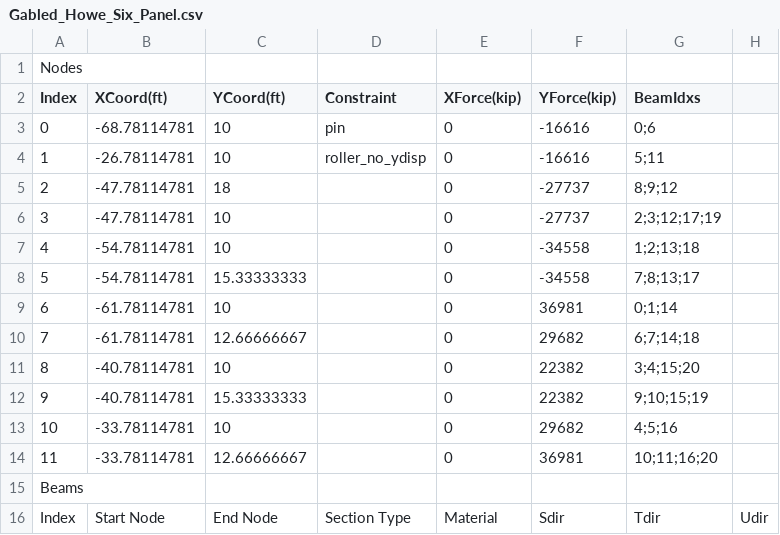
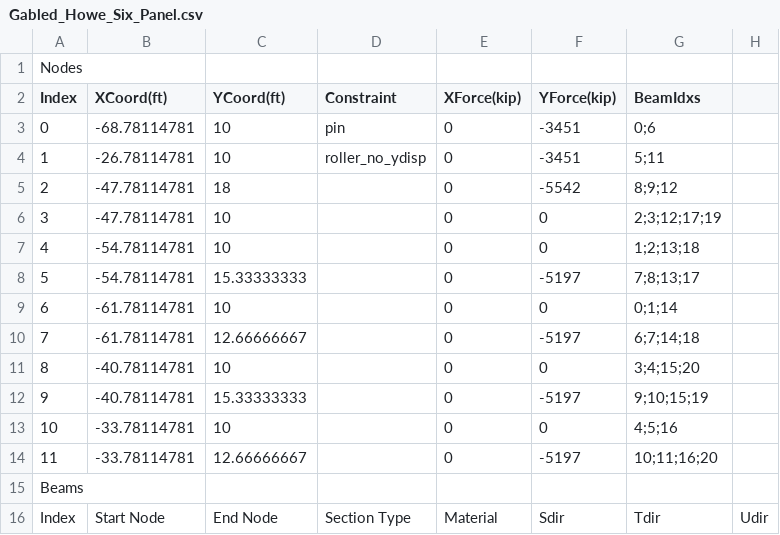
Before and after one commit to marieb0byu/CE_321_Proj2_new, a CSV file: CSV_Files/Gabled_Howe_Six_Panel.csv, drawn as a sheet; only a part is shown.

```diff
--- a/CSV_Files/Gabled_Howe_Six_Panel.csv
+++ b/CSV_Files/Gabled_Howe_Six_Panel.csv
@@ -2,14 +2,14 @@ Nodes ,,,,,,,
 Index,XCoord(ft),YCoord(ft),Constraint,XForce(kip),YForce(kip),BeamIdxs,
-0,-68.78114781,10,pin,0,-16616,0;6,
-1,-26.78114781,10,roller_no_ydisp,0,-16616,5;11,
-2,-47.78114781,18,,0,-27737,8;9;12,
-3,-47.78114781,10,,0,-27737,2;3;12;17;19,
-4,-54.78114781,10,,0,-34558,1;2;13;18,
-5,-54.78114781,15.33333333,,0,-34558,7;8;13;17,
-6,-61.78114781,10,,0,36981,0;1;14,
-7,-61.78114781,12.66666667,,0,29682,6;7;14;18,
-8,-40.78114781,10,,0,22382,3;4;15;20,
-9,-40.78114781,15.33333333,,0,22382,9;10;15;19,
-10,-33.78114781,10,,0,29682,4;5;16,
-11,-33.78114781,12.66666667,,0,36981,10;11;16;20,
+0,-68.78114781,10,pin,0,-3451,0;6,
+1,-26.78114781,10,roller_no_ydisp,0,-3451,5;11,
+2,-47.78114781,18,,0,-5542,8;9;12,
+3,-47.78114781,10,,0,0,2;3;12;17;19,
+4,-54.78114781,10,,0,0,1;2;13;18,
+5,-54.78114781,15.33333333,,0,-5197,7;8;13;17,
+6,-61.78114781,10,,0,0,0;1;14,
+7,-61.78114781,12.66666667,,0,-5197,6;7;14;18,
+8,-40.78114781,10,,0,0,3;4;15;20,
+9,-40.78114781,15.33333333,,0,-5197,9;10;15;19,
+10,-33.78114781,10,,0,0,4;5;16,
+11,-33.78114781,12.66666667,,0,-5197,10;11;16;20,
 Beams,,,,,,,
```
Also changed, not shown: CSV_Files/Gabled_Howe_Eight_Panel.csv, CSV_Files/Scissor_Truss_Eight_Panel.csv.
